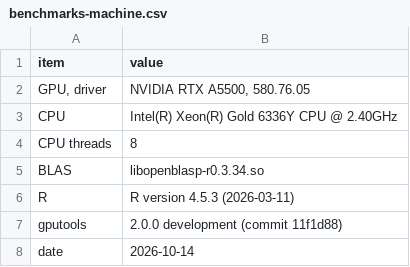
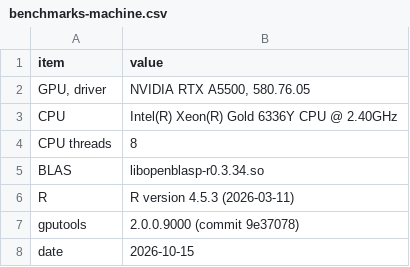
Before and after one commit to nullsatz/gputools, a CSV file: vignettes/benchmarks-machine.csv, drawn as a sheet.

```diff
--- a/vignettes/benchmarks-machine.csv
+++ b/vignettes/benchmarks-machine.csv
@@ -6,3 +6,3 @@
 "R","R version 4.5.3 (2026-03-11)"
-"gputools","2.0.0 development (commit 11f1d88)"
-"date","2026-10-14"
+"gputools","2.0.0.9000 (commit 9e37078)"
+"date","2026-10-15"
```
Also changed, not shown: vignettes/benchmarks.csv, 5 other files.
